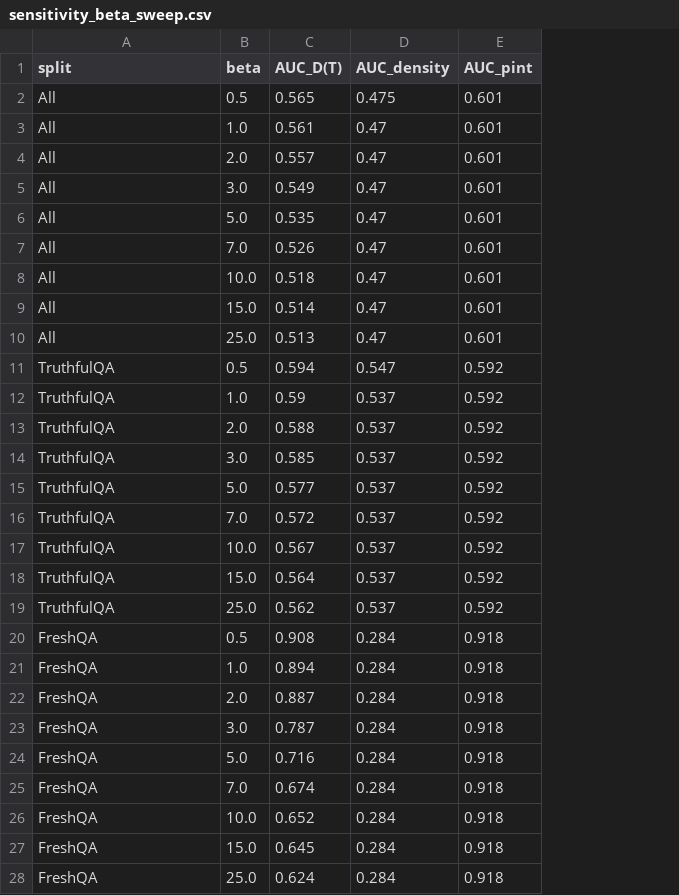
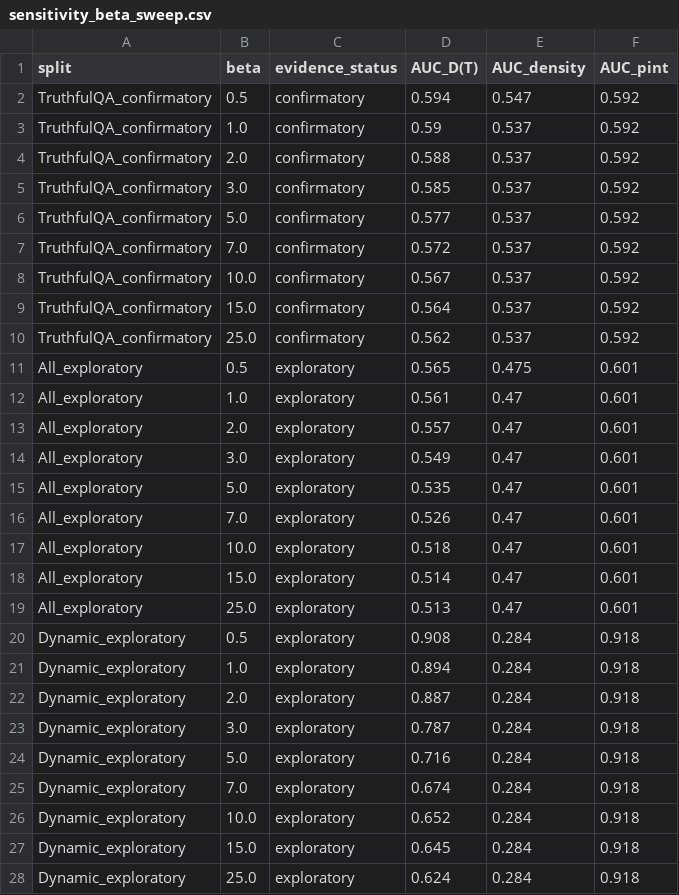
Before and after one commit to artisticsciencex/ijcai-ecai-2026-provenance-density, a CSV file: results/sensitivity_beta_sweep.csv, drawn as a sheet; removed rows and columns are numbered as before the commit, all else as after; the diff names each change by its address in the sheet, - before the commit and + after, or states it on an @@ line.

```diff
--- a/results/sensitivity_beta_sweep.csv
+++ b/results/sensitivity_beta_sweep.csv
+column C (evidence_status), rows 2-10: all confirmatory; rows 20-28: all exploratory
-row 2: All | 0.5 | 0.565 | 0.475 | 0.601
-row 3: All | 1.0 | 0.561 | 0.47 | 0.601
-row 4: All | 2.0 | 0.557 | 0.47 | 0.601
-row 5: All | 3.0 | 0.549 | 0.47 | 0.601
-row 6: All | 5.0 | 0.535 | 0.47 | 0.601
-row 7: All | 7.0 | 0.526 | 0.47 | 0.601
-row 8: All | 10.0 | 0.518 | 0.47 | 0.601
-row 9: All | 15.0 | 0.514 | 0.47 | 0.601
-row 10: All | 25.0 | 0.513 | 0.47 | 0.601
-A2:A10 (split): TruthfulQA
+A2:A10 (split): TruthfulQA_confirmatory
+row 11: All_exploratory | 0.5 | exploratory | 0.565 | 0.475 | 0.601
+row 12: All_exploratory | 1.0 | exploratory | 0.561 | 0.47 | 0.601
+row 13: All_exploratory | 2.0 | exploratory | 0.557 | 0.47 | 0.601
+row 14: All_exploratory | 3.0 | exploratory | 0.549 | 0.47 | 0.601
+row 15: All_exploratory | 5.0 | exploratory | 0.535 | 0.47 | 0.601
+row 16: All_exploratory | 7.0 | exploratory | 0.526 | 0.47 | 0.601
+row 17: All_exploratory | 10.0 | exploratory | 0.518 | 0.47 | 0.601
+row 18: All_exploratory | 15.0 | exploratory | 0.514 | 0.47 | 0.601
+row 19: All_exploratory | 25.0 | exploratory | 0.513 | 0.47 | 0.601
-A20:A28 (split): FreshQA
+A20:A28 (split): Dynamic_exploratory
```
Also changed, not shown: data/tqa_judge_labels.csv, data/user_study_data.csv, 43 other files.
